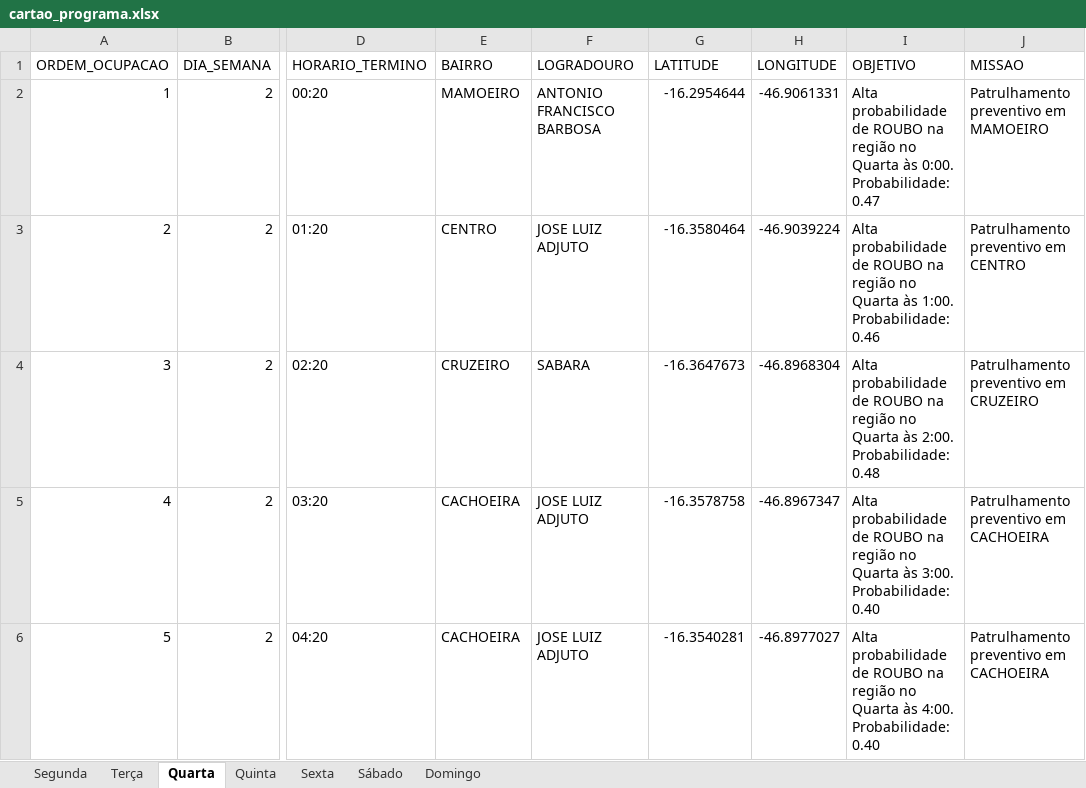
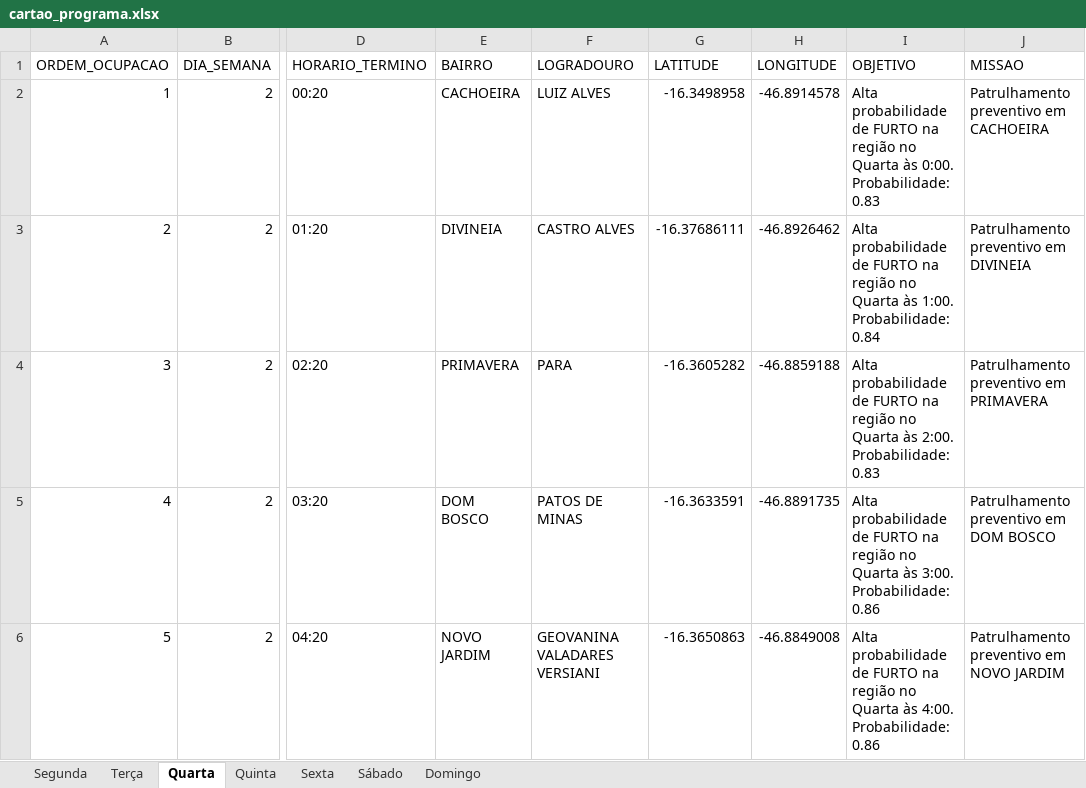
Before and after one commit to naites16/AutoCard, an Excel workbook: cartao_programa.xlsx, sheet Quarta, drawn as a sheet; only a part is shown, gaps mark what is left out; values as stored, in another font and other column widths than the file's, no borders; the diff covers the shown part only; the diff names each change by its address in the sheet, - before the commit and + after, or states it on an @@ line.

```diff
--- a/cartao_programa.xlsx (sheet Quarta)
+++ b/cartao_programa.xlsx (sheet Quarta)
-E2 (BAIRRO): MAMOEIRO
+E2 (BAIRRO): CACHOEIRA
-F2 (LOGRADOURO): ANTONIO FRANCISCO BARBOSA
+F2 (LOGRADOURO): LUIZ ALVES
-G2 (LATITUDE): -16.2954644
+G2 (LATITUDE): -16.3498958
-H2 (LONGITUDE): -46.9061331
+H2 (LONGITUDE): -46.8914578
-I2 (OBJETIVO): …probabilidade de ROUBO na região no Quarta às 0:00. Probabilidade: 0.47
+I2 (OBJETIVO): …probabilidade de FURTO na região no Quarta às 0:00. Probabilidade: 0.83
-J2 (MISSAO): Patrulhamento preventivo em MAMOEIRO
+J2 (MISSAO): Patrulhamento preventivo em CACHOEIRA
-E3 (BAIRRO): CENTRO
+E3 (BAIRRO): DIVINEIA
-F3 (LOGRADOURO): JOSE LUIZ ADJUTO
+F3 (LOGRADOURO): CASTRO ALVES
-G3 (LATITUDE): -16.3580464
+G3 (LATITUDE): -16.37686111
-H3 (LONGITUDE): -46.9039224
+H3 (LONGITUDE): -46.8926462
-I3 (OBJETIVO): …probabilidade de ROUBO na região no Quarta às 1:00. Probabilidade: 0.46
+I3 (OBJETIVO): …probabilidade de FURTO na região no Quarta às 1:00. Probabilidade: 0.84
-J3 (MISSAO): Patrulhamento preventivo em CENTRO
+J3 (MISSAO): Patrulhamento preventivo em DIVINEIA
-E4 (BAIRRO): CRUZEIRO
+E4 (BAIRRO): PRIMAVERA
-F4 (LOGRADOURO): SABARA
+F4 (LOGRADOURO): PARA
-G4 (LATITUDE): -16.3647673
+G4 (LATITUDE): -16.3605282
-H4 (LONGITUDE): -46.8968304
+H4 (LONGITUDE): -46.8859188
-I4 (OBJETIVO): …probabilidade de ROUBO na região no Quarta às 2:00. Probabilidade: 0.48
+I4 (OBJETIVO): …probabilidade de FURTO na região no Quarta às 2:00. Probabilidade: 0.83
-J4 (MISSAO): Patrulhamento preventivo em CRUZEIRO
+J4 (MISSAO): Patrulhamento preventivo em PRIMAVERA
-E5 (BAIRRO): CACHOEIRA
+E5 (BAIRRO): DOM BOSCO
-F5 (LOGRADOURO): JOSE LUIZ ADJUTO
+F5 (LOGRADOURO): PATOS DE MINAS
-G5 (LATITUDE): -16.3578758
+G5 (LATITUDE): -16.3633591
-H5 (LONGITUDE): -46.8967347
+H5 (LONGITUDE): -46.8891735
-I5 (OBJETIVO): …probabilidade de ROUBO na região no Quarta às 3:00. Probabilidade: 0.40
+I5 (OBJETIVO): …probabilidade de FURTO na região no Quarta às 3:00. Probabilidade: 0.86
-J5 (MISSAO): Patrulhamento preventivo em CACHOEIRA
+J5 (MISSAO): Patrulhamento preventivo em DOM BOSCO
-E6 (BAIRRO): CACHOEIRA
+E6 (BAIRRO): NOVO JARDIM
-F6 (LOGRADOURO): JOSE LUIZ ADJUTO
+F6 (LOGRADOURO): GEOVANINA VALADARES VERSIANI
-G6 (LATITUDE): -16.3540281
+G6 (LATITUDE): -16.3650863
-H6 (LONGITUDE): -46.8977027
+H6 (LONGITUDE): -46.8849008
-I6 (OBJETIVO): …probabilidade de ROUBO na região no Quarta às 4:00. Probabilidade: 0.40
+I6 (OBJETIVO): …probabilidade de FURTO na região no Quarta às 4:00. Probabilidade: 0.86
-J6 (MISSAO): Patrulhamento preventivo em CACHOEIRA
+J6 (MISSAO): Patrulhamento preventivo em NOVO JARDIM
```
Also changed, not shown: 114 edited cells elsewhere in this sheet, sheet Segunda, sheet Domingo, sheet Quinta, sheet Sexta, sheet Terça, sheet Sábado, 1 other file.
